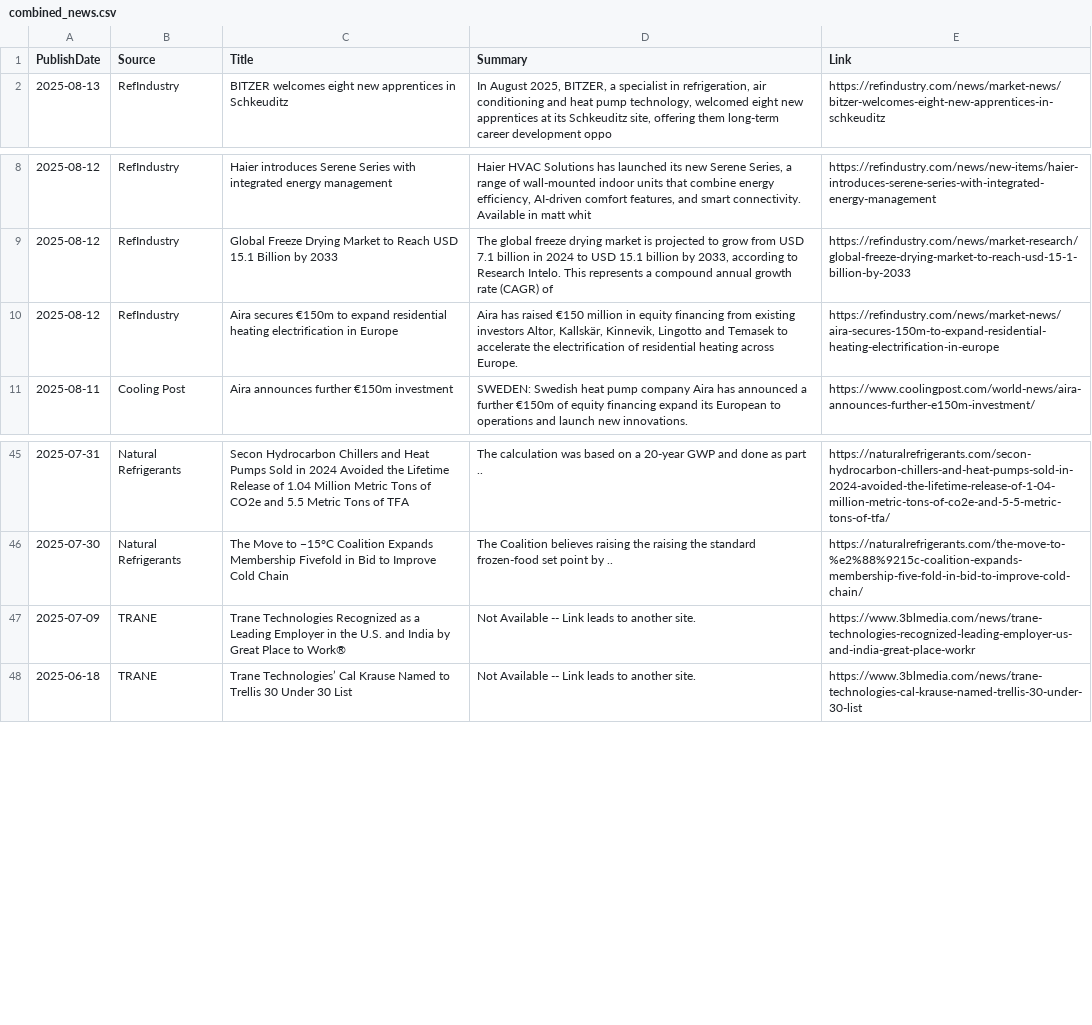
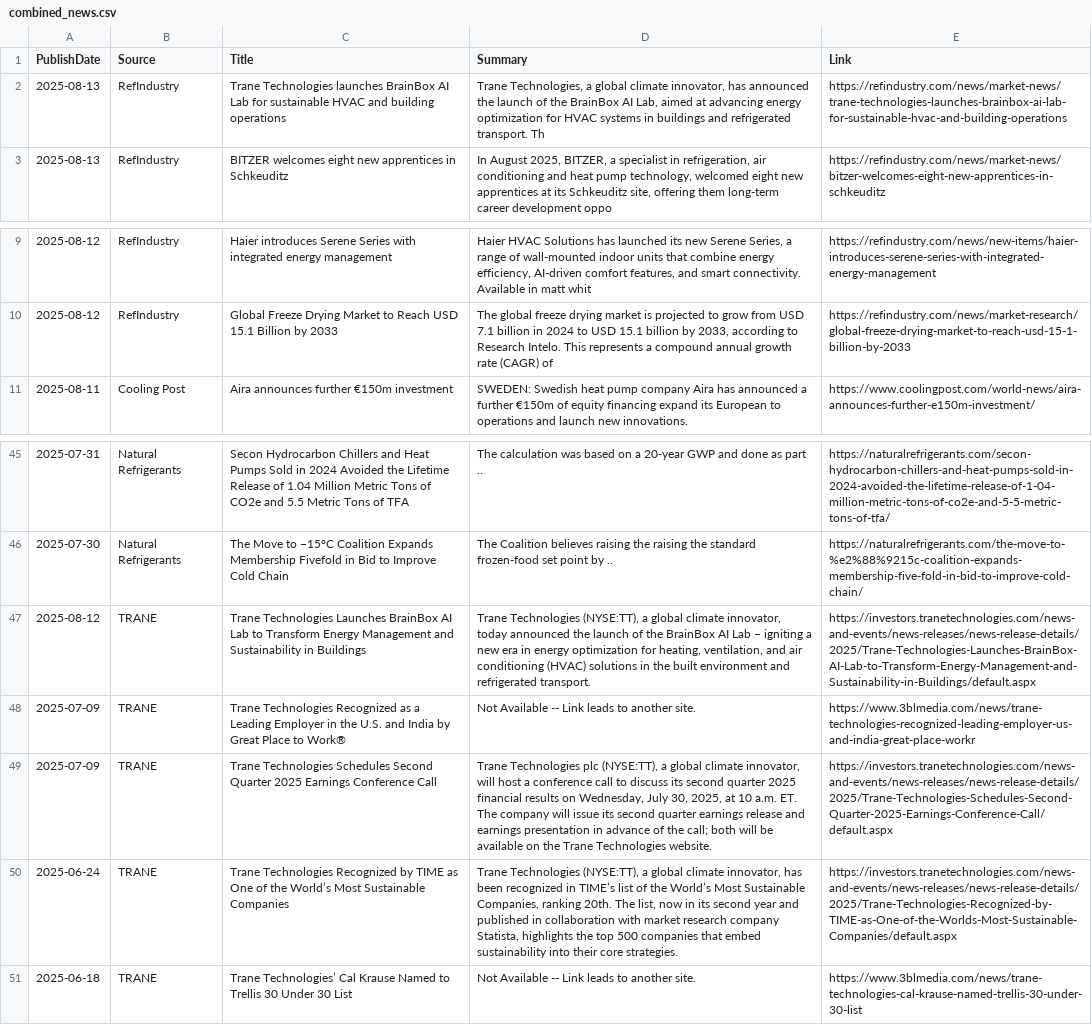
Before and after one commit to ivan-sanjuan/HVAC_News_Scraper, a CSV file: csv/combined_news.csv, drawn as a sheet; only a part is shown, gaps mark what is left out; removed rows and columns are numbered as before the commit, all else as after; the diff names each change by its address in the sheet, - before the commit and + after, or states it on an @@ line.

```diff
--- a/csv/combined_news.csv
+++ b/csv/combined_news.csv
+row 2: 2025-08-13 | RefIndustry | Trane Technologies launches BrainBox AI Lab for sustainable HVAC and building operations | Trane Technologies, a global climate innovator, has announced the launch of the BrainBox AI Lab, aimed at advancing energy optimization for HVAC systems in buildings and refrigerated transport. Th | https://refindustry.com/news/market-news/trane-technologies-launches-brainbox-ai-lab-for-sustainable-hvac-and-building-operations
-row 10: 2025-08-12 | RefIndustry | Aira secures €150m to expand residential heating electrification in Europe | Aira has raised €150 million in equity financing from existing investors Altor, Kallskär, Kinnevik, Lingotto and Temasek to accelerate the electrification of residential heating across Europe. | https://refindustry.com/news/market-news/aira-secures-150m-to-expand-residential-heating-electrification-in-europe
+row 47: 2025-08-12 | TRANE | Trane Technologies Launches BrainBox AI Lab to Transform Energy Management and Sustainability in Buildings | Trane Technologies (NYSE:TT), a global climate innovator, today announced the launch of the BrainBox AI Lab – igniting a new era in energy optimization for heating, ventilation, and air conditioning (HVAC) solutions in the built environment and refrigerated transport. | https://investors.tranetechnologies.com/news-and-events/news-releases/news-release-details/2025/Trane-Technologies-Launches-BrainBox-AI-Lab-to-Transform-Energy-Management-and-Sustainability-in-Buildings/default.aspx
+row 49: 2025-07-09 | TRANE | Trane Technologies Schedules Second Quarter 2025 Earnings Conference Call | Trane Technologies plc (NYSE:TT), a global climate innovator, will host a conference call to discuss its second quarter 2025 financial results on Wednesday, July 30, 2025, at 10 a.m. ET. The company will issue its second quarter earnings release and earnings presentation in advance of the call; both will be available on the Trane Technologies website. | https://investors.tranetechnologies.com/news-and-events/news-releases/news-release-details/2025/Trane-Technologies-Schedules-Second-Quarter-2025-Earnings-Conference-Call/default.aspx
+row 50: 2025-06-24 | TRANE | Trane Technologies Recognized by TIME as One of the World’s Most Sustainable Companies | Trane Technologies (NYSE:TT), a global climate innovator, has been recognized in TIME’s list of the World’s Most Sustainable Companies, ranking 20th. The list, now in its second year and published in collaboration with market research company Statista, highlights the top 500 companies that embed sustainability into their core strategies. | https://investors.tranetechnologies.com/news-and-events/news-releases/news-release-details/2025/Trane-Technologies-Recognized-by-TIME-as-One-of-the-Worlds-Most-Sustainable-Companies/default.aspx
```
Also changed, not shown: csv/ref_industry_news.csv, csv/trane_technologies_news.csv, 2 other files.
